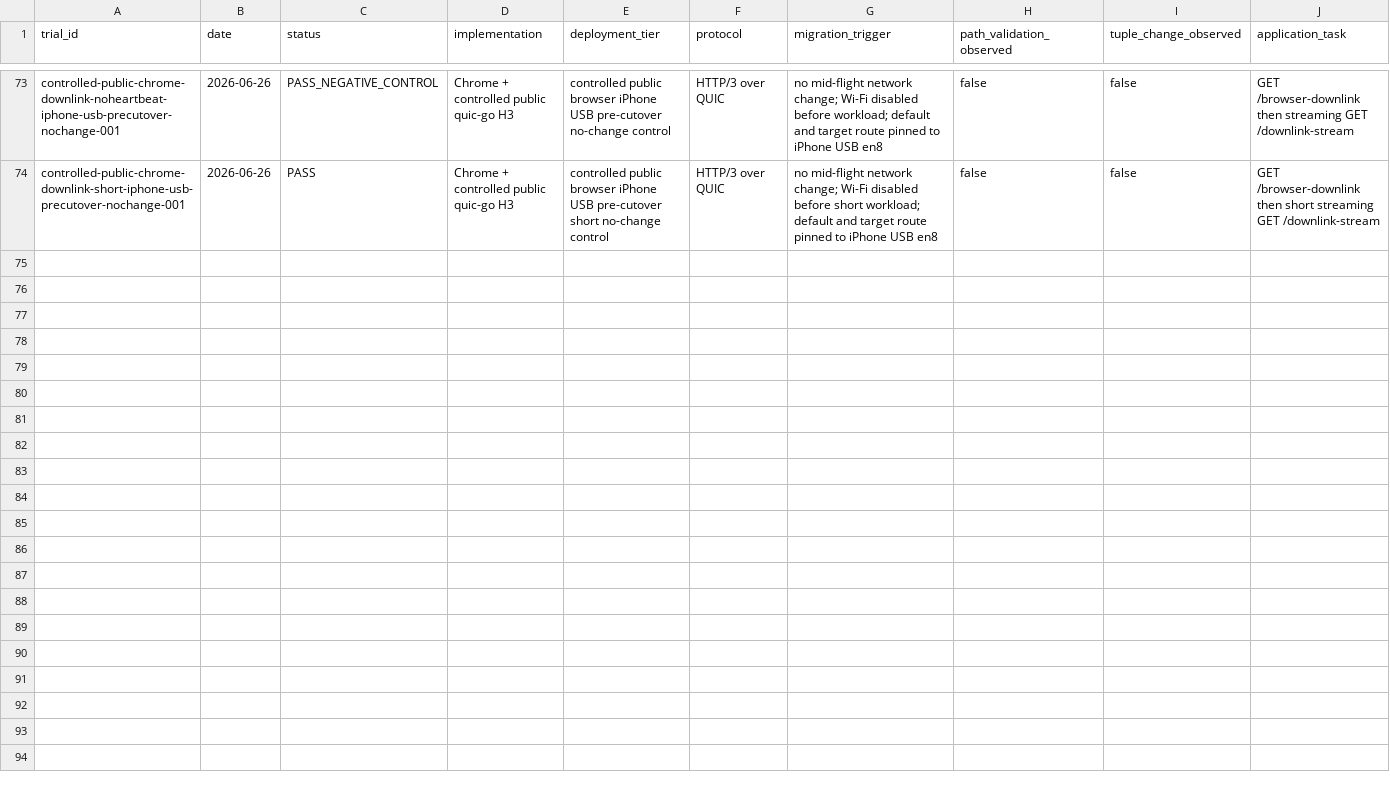
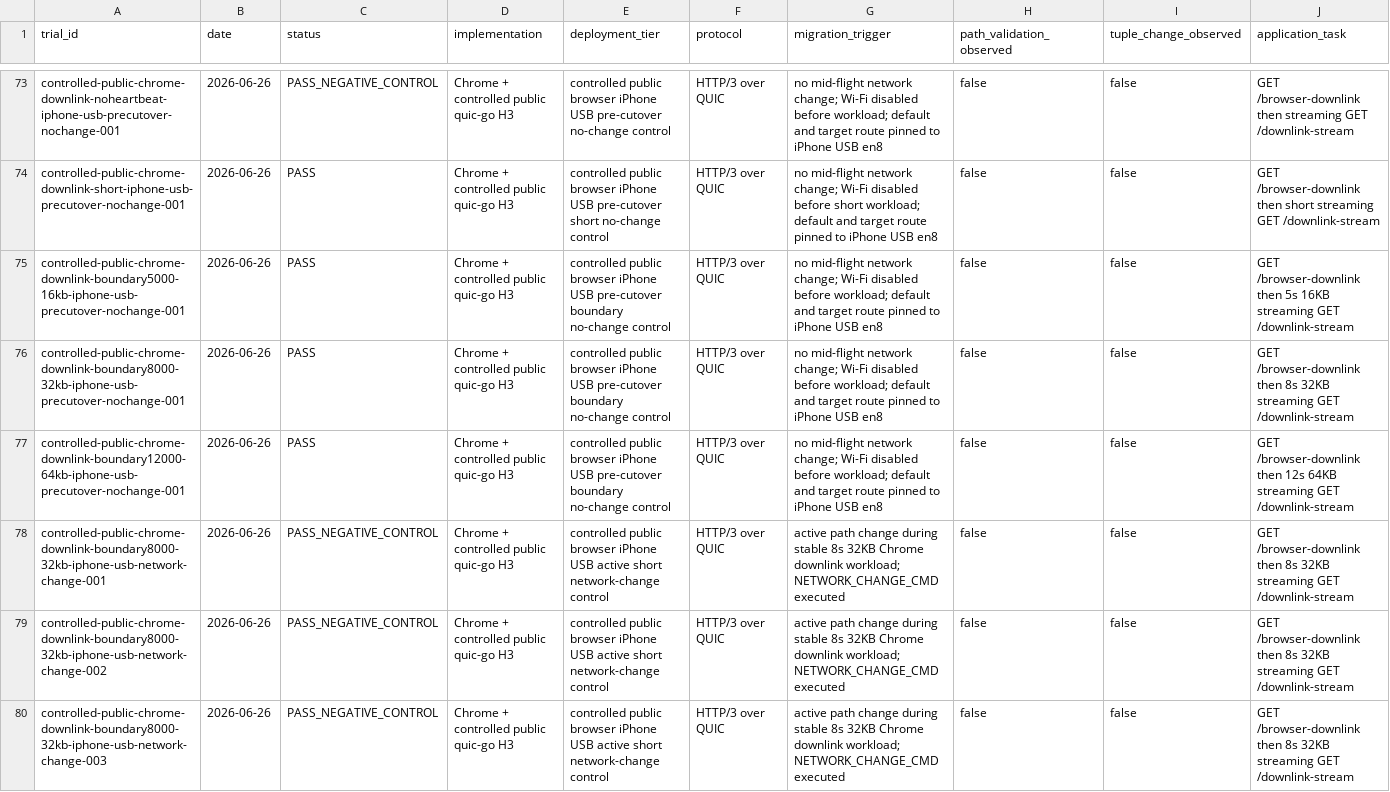
Before and after one commit to manNomi/quic-connect-migration, a CSV file: data/experiment-results.csv, drawn as a sheet; only a part is shown, gaps mark what is left out; rows hold the shown columns only; the diff names each change by its address in the sheet, - before the commit and + after, or states it on an @@ line.

Commit message:
research: repeat iPhone USB active short handover controls

```diff
--- a/data/experiment-results.csv
+++ b/data/experiment-results.csv
+row 75: controlled-public-chrome-downlink-boundary5000-16kb-iphone-usb-precutover-nochange-001 | 2026-06-26 | PASS | Chrome + controlled public quic-go H3 | controlled public browser iPhone USB pre-cutover boundary no-change control | HTTP/3 over QUIC | no mid-flight network change; Wi-Fi disabled before workload; default and target route pinned to iPhone USB en8 | false | false | GET /browser-downlink then 5s 16KB streaming GET /downlink-stream
+row 76: controlled-public-chrome-downlink-boundary8000-32kb-iphone-usb-precutover-nochange-001 | 2026-06-26 | PASS | Chrome + controlled public quic-go H3 | controlled public browser iPhone USB pre-cutover boundary no-change control | HTTP/3 over QUIC | no mid-flight network change; Wi-Fi disabled before workload; default and target route pinned to iPhone USB en8 | false | false | GET /browser-downlink then 8s 32KB streaming GET /downlink-stream
+row 77: controlled-public-chrome-downlink-boundary12000-64kb-iphone-usb-precutover-nochange-001 | 2026-06-26 | PASS | Chrome + controlled public quic-go H3 | controlled public browser iPhone USB pre-cutover boundary no-change control | HTTP/3 over QUIC | no mid-flight network change; Wi-Fi disabled before workload; default and target route pinned to iPhone USB en8 | false | false | GET /browser-downlink then 12s 64KB streaming GET /downlink-stream
+row 78: controlled-public-chrome-downlink-boundary8000-32kb-iphone-usb-network-change-001 | 2026-06-26 | PASS_NEGATIVE_CONTROL | Chrome + controlled public quic-go H3 | controlled public browser iPhone USB active short network-change control | HTTP/3 over QUIC | active path change during stable 8s 32KB Chrome downlink workload; NETWORK_CHANGE_CMD executed | false | false | GET /browser-downlink then 8s 32KB streaming GET /downlink-stream
+row 79: controlled-public-chrome-downlink-boundary8000-32kb-iphone-usb-network-change-002 | 2026-06-26 | PASS_NEGATIVE_CONTROL | Chrome + controlled public quic-go H3 | controlled public browser iPhone USB active short network-change control | HTTP/3 over QUIC | active path change during stable 8s 32KB Chrome downlink workload; NETWORK_CHANGE_CMD executed | false | false | GET /browser-downlink then 8s 32KB streaming GET /downlink-stream
+row 80: controlled-public-chrome-downlink-boundary8000-32kb-iphone-usb-network-change-003 | 2026-06-26 | PASS_NEGATIVE_CONTROL | Chrome + controlled public quic-go H3 | controlled public browser iPhone USB active short network-change control | HTTP/3 over QUIC | active path change during stable 8s 32KB Chrome downlink workload; NETWORK_CHANGE_CMD executed | false | false | GET /browser-downlink then 8s 32KB streaming GET /downlink-stream
```
Also changed, not shown: 10 other files.
